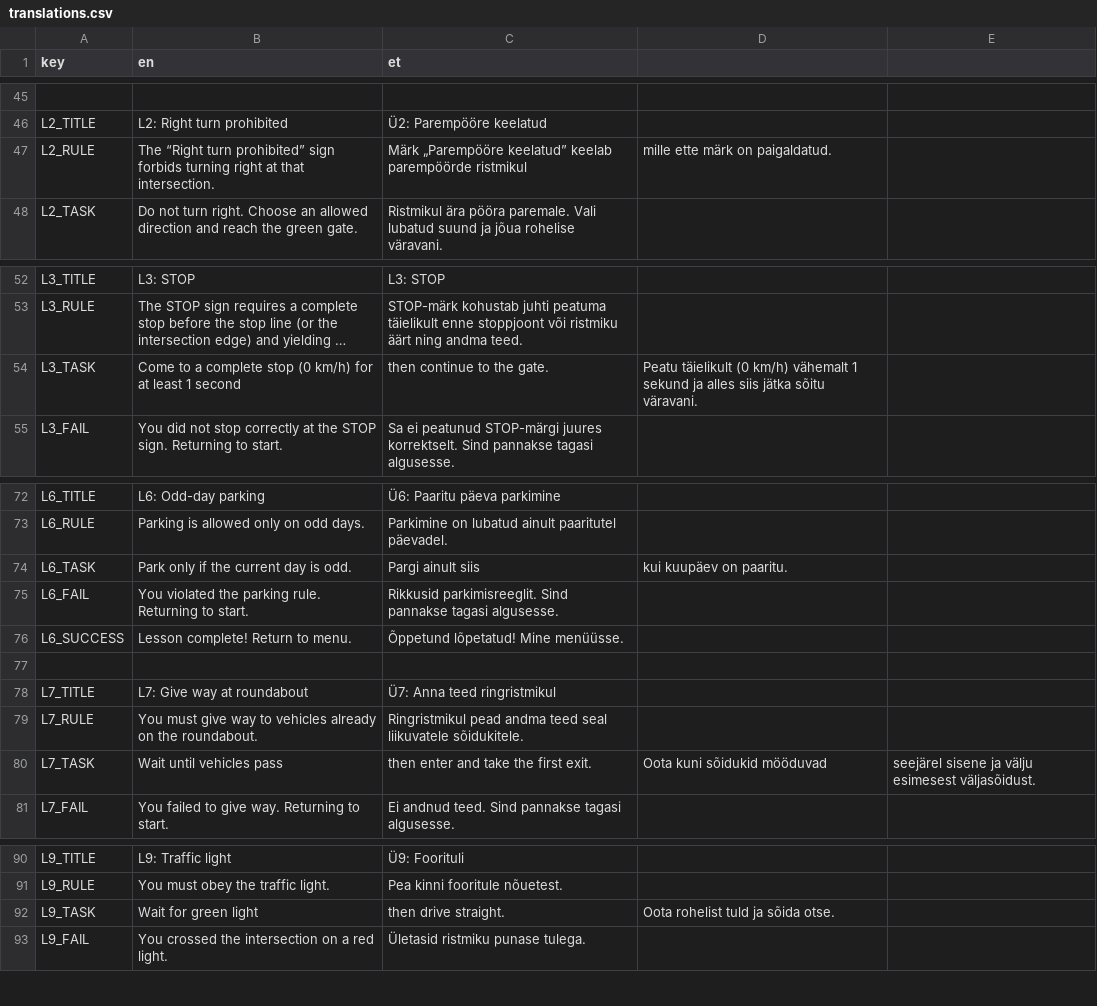
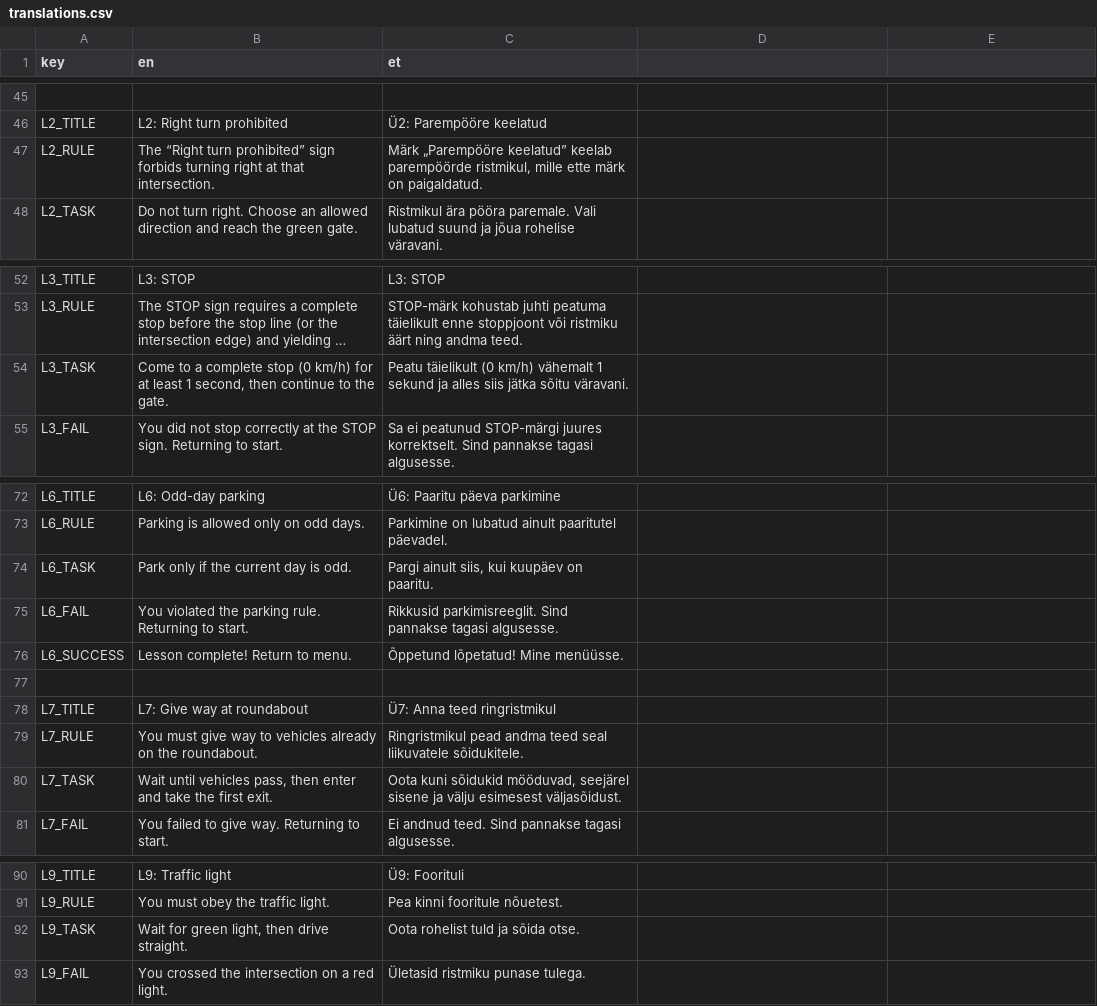
Before and after one commit to SaltyCookiez/DrivingSimEE, a CSV file: driving-sim-ee/i18n/translations.csv, drawn as a sheet; only a part is shown, gaps mark what is left out; long unchanged cells end in …; the diff names each change by its address in the sheet, - before the commit and + after, or states it on an @@ line.

Commit message:
Pausemenu n Translation lil fix

```diff
--- a/driving-sim-ee/i18n/translations.csv
+++ b/driving-sim-ee/i18n/translations.csv
-C47 (et): …keelab parempöörde ristmikul
+C47 (et): …keelab parempöörde ristmikul, mille ette märk on paigaldatud.
-D47: mille ette märk on paigaldatud.
+D47: (empty)
-B54 (en): …least 1 second
+B54 (en): …least 1 second, then continue to the gate.
-C54 (et): then continue to the gate.
+C54 (et): Peatu täielikult (0 km/h) vähemalt 1 sekund ja alles siis jätka sõitu väravani.
-D54: Peatu täielikult (0 km/h) vähemalt 1 sekund ja alles siis jätka sõitu väravani.
+D54: (empty)
-C74 (et): Pargi ainult siis
+C74 (et): Pargi ainult siis, kui kuupäev on paaritu.
-D74: kui kuupäev on paaritu.
+D74: (empty)
-B80 (en): Wait until vehicles pass
+B80 (en): Wait until vehicles pass, then enter and take the first exit.
-C80 (et): then enter and take the first exit.
+C80 (et): Oota kuni sõidukid mööduvad, seejärel sisene ja välju esimesest väljasõidust.
-D80: Oota kuni sõidukid mööduvad
+D80: (empty)
-E80: seejärel sisene ja välju esimesest väljasõidust.
+E80: (empty)
-B92 (en): Wait for green light
+B92 (en): Wait for green light, then drive straight.
-C92 (et): then drive straight.
+C92 (et): Oota rohelist tuld ja sõida otse.
-D92: Oota rohelist tuld ja sõida otse.
+D92: (empty)
```
Also changed, not shown: 5 other files.
